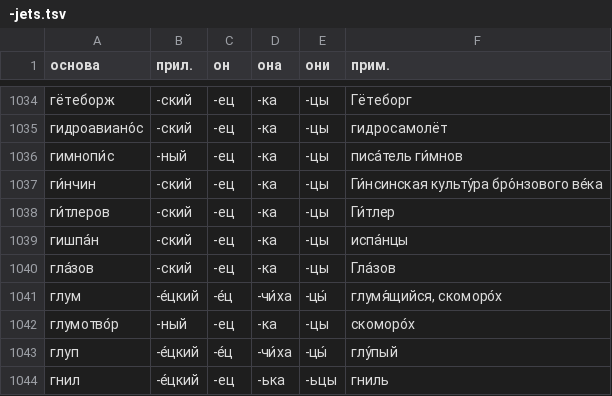
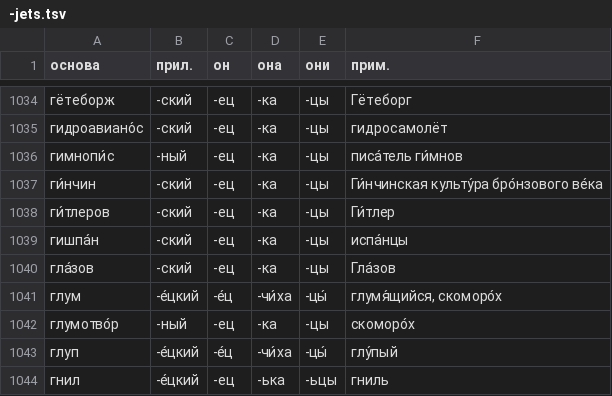
Before and after one commit to bzaar/demonyms, a TSV file: -jets.tsv, drawn as a sheet; only a part is shown, gaps mark what is left out.

Commit message:
Update -jets.tsv

```diff
--- a/-jets.tsv
+++ b/-jets.tsv
@@ -1036,3 +1036,3 @@
 гимнопи́с	-ный	-ец	-ка	-цы	писа́тель ги́мнов
-ги́нчин	-ский	-ец	-ка	-цы	Ги́нсинская культу́ра бро́нзового ве́ка
+ги́нчин	-ский	-ец	-ка	-цы	Ги́нчинская культу́ра бро́нзового ве́ка
 ги́тлеров	-ский	-ец	-ка	-цы	Ги́тлер
```
